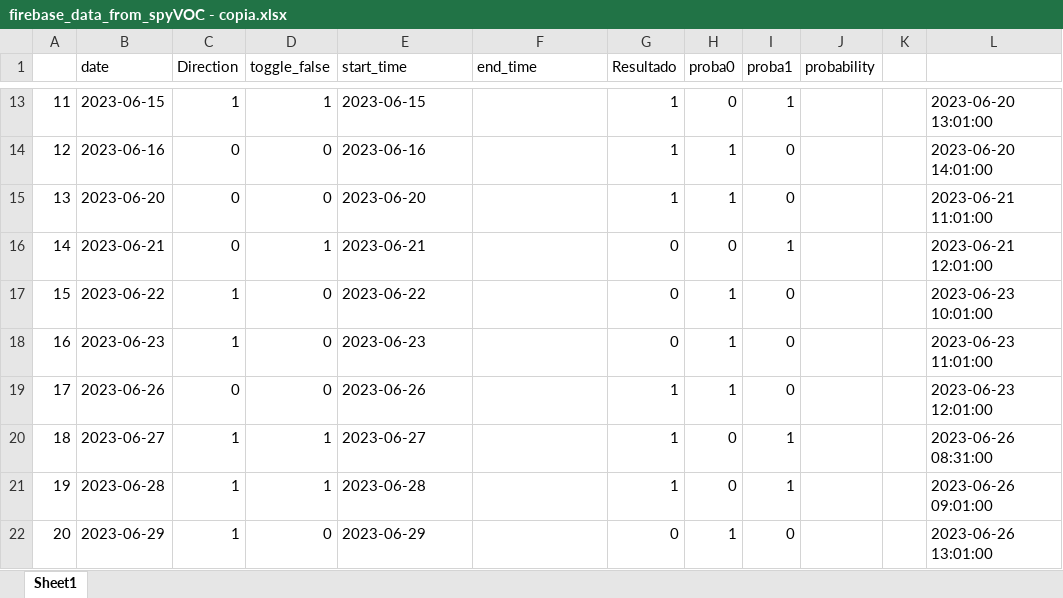
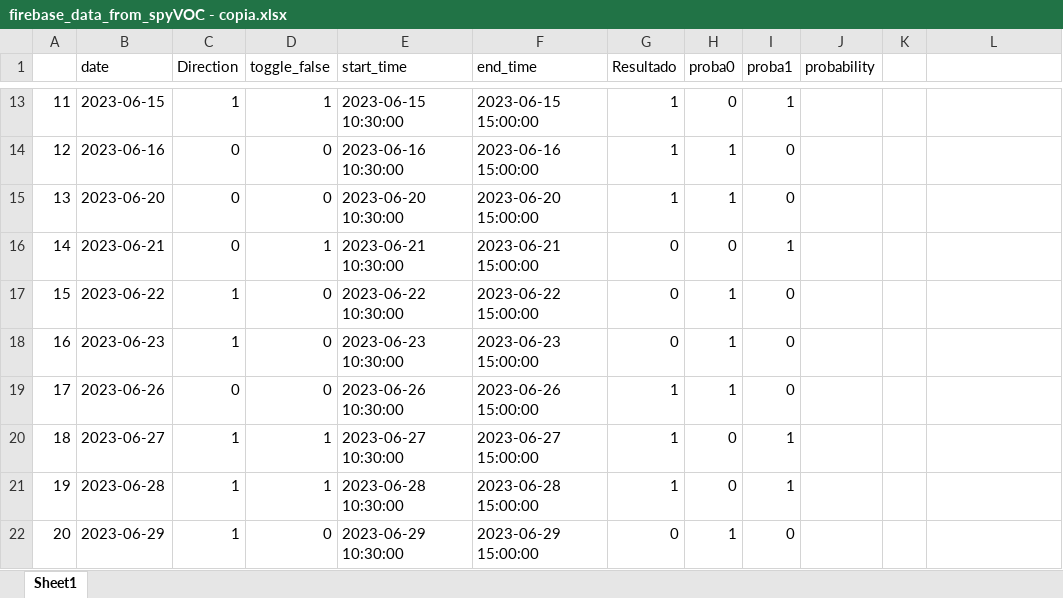
Before and after one commit to santiagogiraldo09/Arkad, an Excel workbook: firebase_data_from_spyVOC - copia.xlsx, sheet Sheet1, drawn as a sheet; only a part is shown, gaps mark what is left out; values as stored, in another font and other column widths than the file's, no cell formats; the diff covers the shown part only; the diff names each change by its address in the sheet, - before the commit and + after, or states it on an @@ line.

```diff
--- a/firebase_data_from_spyVOC - copia.xlsx (sheet Sheet1)
+++ b/firebase_data_from_spyVOC - copia.xlsx (sheet Sheet1)
-E13 (start_time): 2023-06-15
+E13 (start_time): 2023-06-15 10:30:00
-F13 (end_time): (empty)
+F13 (end_time): 2023-06-15 15:00:00
-L13: 2023-06-20 13:01:00
+L13: (empty)
-E14 (start_time): 2023-06-16
+E14 (start_time): 2023-06-16 10:30:00
-F14 (end_time): (empty)
+F14 (end_time): 2023-06-16 15:00:00
-L14: 2023-06-20 14:01:00
+L14: (empty)
-E15 (start_time): 2023-06-20
+E15 (start_time): 2023-06-20 10:30:00
-F15 (end_time): (empty)
+F15 (end_time): 2023-06-20 15:00:00
-L15: 2023-06-21 11:01:00
+L15: (empty)
-E16 (start_time): 2023-06-21
+E16 (start_time): 2023-06-21 10:30:00
-F16 (end_time): (empty)
+F16 (end_time): 2023-06-21 15:00:00
-L16: 2023-06-21 12:01:00
+L16: (empty)
-E17 (start_time): 2023-06-22
+E17 (start_time): 2023-06-22 10:30:00
-F17 (end_time): (empty)
+F17 (end_time): 2023-06-22 15:00:00
-L17: 2023-06-23 10:01:00
+L17: (empty)
-E18 (start_time): 2023-06-23
+E18 (start_time): 2023-06-23 10:30:00
-F18 (end_time): (empty)
+F18 (end_time): 2023-06-23 15:00:00
-L18: 2023-06-23 11:01:00
+L18: (empty)
-E19 (start_time): 2023-06-26
+E19 (start_time): 2023-06-26 10:30:00
-F19 (end_time): (empty)
+F19 (end_time): 2023-06-26 15:00:00
-L19: 2023-06-23 12:01:00
+L19: (empty)
-E20 (start_time): 2023-06-27
+E20 (start_time): 2023-06-27 10:30:00
-F20 (end_time): (empty)
+F20 (end_time): 2023-06-27 15:00:00
-L20: 2023-06-26 08:31:00
+L20: (empty)
-E21 (start_time): 2023-06-28
+E21 (start_time): 2023-06-28 10:30:00
-F21 (end_time): (empty)
+F21 (end_time): 2023-06-28 15:00:00
-L21: 2023-06-26 09:01:00
+L21: (empty)
-E22 (start_time): 2023-06-29
+E22 (start_time): 2023-06-29 10:30:00
-F22 (end_time): (empty)
+F22 (end_time): 2023-06-29 15:00:00
-L22: 2023-06-26 13:01:00
+L22: (empty)
```
Also changed, not shown: 145 removed rows and 1681 edited cells elsewhere in this sheet, cell formats.
